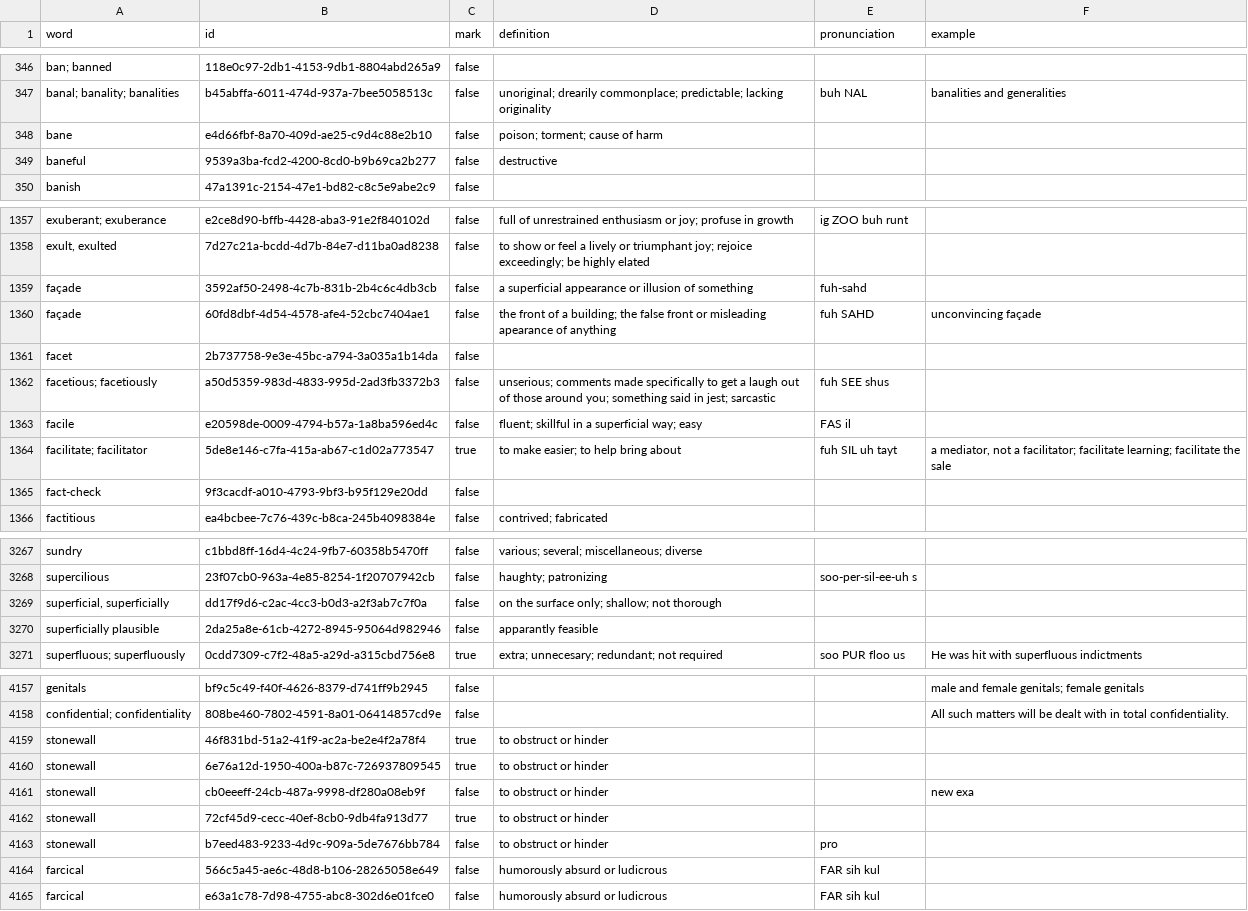
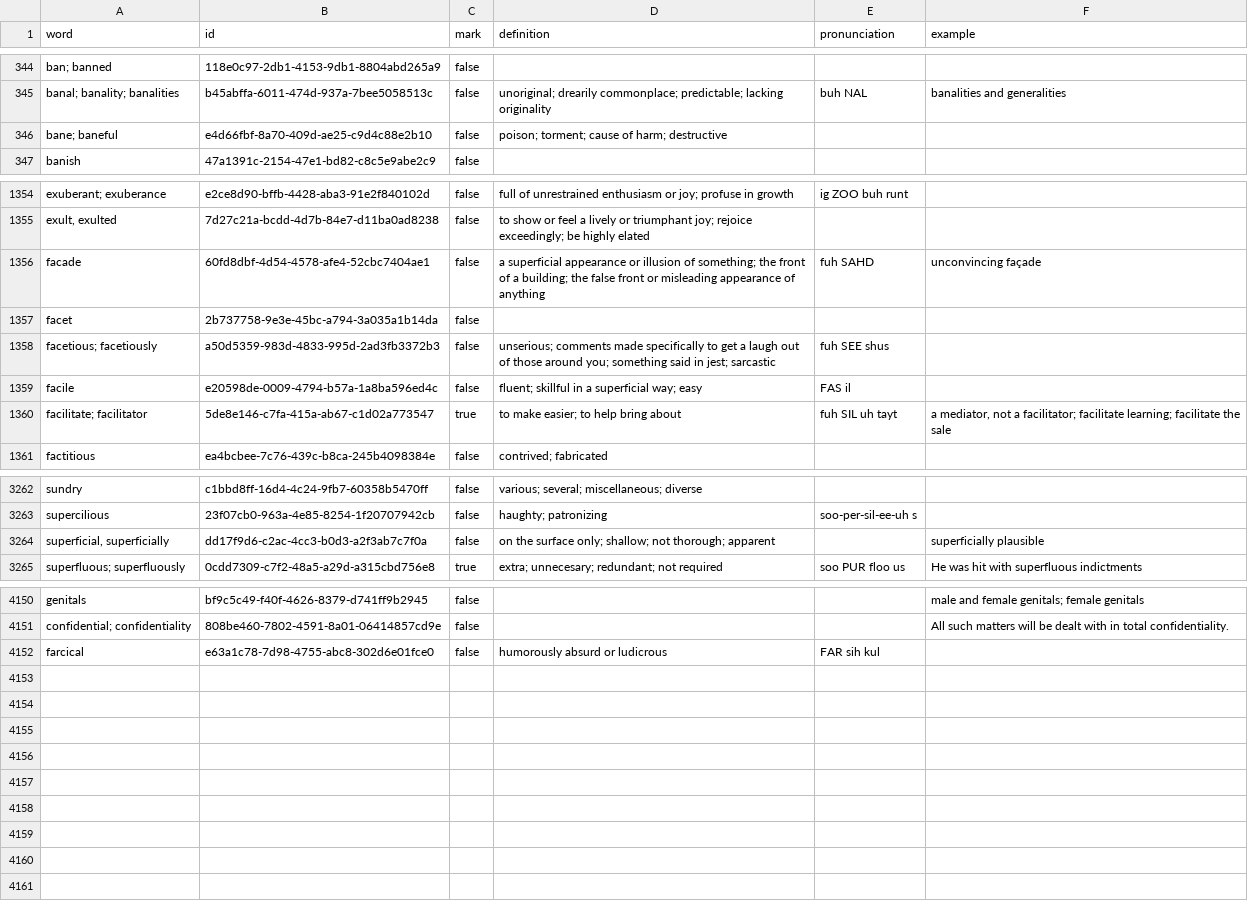
Before and after one commit to aaron-san/word-app, a CSV file: Backup/words - backup (2023-10-13).csv, drawn as a sheet; only a part is shown, gaps mark what is left out; the diff covers the shown part only.

```diff
--- a/Backup/words - backup (2023-10-13).csv
+++ b/Backup/words - backup (2023-10-13).csv
@@ -354,4 +352,3 @@ ban; banned,118e0c97-2db1-4153-9db1-8804abd265a9,false,,,
 banal; banality; banalities,b45abffa-6011-474d-937a-7bee5058513c,false,unoriginal; drearily commonplace; predictable; lacking originality,buh NAL,banalities and generalities
-bane,e4d66fbf-8a70-409d-ae25-c9d4c88e2b10,false,poison; torment; cause of harm,,
-baneful,9539a3ba-fcd2-4200-8cd0-b9b69ca2b277,false,destructive,,
+bane; baneful,e4d66fbf-8a70-409d-ae25-c9d4c88e2b10,false,poison; torment; cause of harm; destructive,,
 banish,47a1391c-2154-47e1-bd82-c8c5e9abe2c9,false,,,
@@ -1415,4 +1412,3 @@ exuberant; exuberance,e2ce8d90-bffb-4428-aba3-91e2f840102d,false,full of unrestr
 "exult, exulted",7d27c21a-bcdd-4d7b-84e7-d11ba0ad8238,false,to show or feel a lively or triumphant joy; rejoice exceedingly; be highly elated,,
-façade,3592af50-2498-4c7b-831b-2b4c6c4db3cb,false,a superficial appearance or illusion of something,fuh-sahd,
-façade,60fd8dbf-4d54-4578-afe4-52cbc7404ae1,false,the front of a building; the false front or misleading apearance of anything,fuh SAHD,unconvincing façade
+facade,60fd8dbf-4d54-4578-afe4-52cbc7404ae1,false,a superficial appearance or illusion of something; the front of a building; the false front or misleading appearance of anything,fuh SAHD,unconvincing façade
 facet,2b737758-9e3e-45bc-a794-3a035a1b14da,false,,,
@@ -1421,3 +1417,2 @@ facile,e20598de-0009-4794-b57a-1a8ba596ed4c,false,fluent; skillful in a superfic
 facilitate; facilitator,5de8e146-c7fa-415a-ab67-c1d02a773547,true,to make easier; to help bring about,fuh SIL uh tayt,"a mediator, not a facilitator; facilitate learning; facilitate the sale"
-fact-check,9f3cacdf-a010-4793-9bf3-b95f129e20dd,false,,,
 factitious,ea4bcbee-7c76-439c-b8ca-245b4098384e,false,contrived; fabricated,,
@@ -3378,4 +3363,3 @@ sundry,c1bbd8ff-16d4-4c24-9fb7-60358b5470ff,false,various; several; miscellaneou
 supercilious,23f07cb0-963a-4e85-8254-1f20707942cb,false,haughty; patronizing,soo-per-sil-ee-uh s,
-"superficial, superficially",dd17f9d6-c2ac-4cc3-b0d3-a2f3ab7c7f0a,false,on the surface only; shallow; not thorough,,
-superficially plausible,2da25a8e-61cb-4272-8945-95064d982946,false,apparantly feasible,,
+"superficial, superficially",dd17f9d6-c2ac-4cc3-b0d3-a2f3ab7c7f0a,false,on the surface only; shallow; not thorough; apparent,,superficially plausible
 superfluous; superfluously,0cdd7309-c7f2-48a5-a29d-a315cbd756e8,true,extra; unnecesary; redundant; not required,soo PUR floo us,He was hit with superfluous indictments
@@ -4295,8 +4278,2 @@ genitals,bf9c5c49-f40f-4626-8379-d741ff9b2945,false,,,male and female genitals;
 confidential; confidentiality,808be460-7802-4591-8a01-06414857cd9e,false,,,All such matters will be dealt with in total confidentiality.
-stonewall,46f831bd-51a2-41f9-ac2a-be2e4f2a78f4,true,to obstruct or hinder,,
-stonewall,6e76a12d-1950-400a-b87c-726937809545,true,to obstruct or hinder,,
-stonewall,cb0eeeff-24cb-487a-9998-df280a08eb9f,false,to obstruct or hinder,,new exa
-stonewall,72cf45d9-cecc-40ef-8cb0-9db4fa913d77,true,to obstruct or hinder,,
-stonewall,b7eed483-9233-4d9c-909a-5de7676bb784,false,to obstruct or hinder,pro,
-farcical,566c5a45-ae6c-48d8-b106-28265058e649,false,humorously absurd or ludicrous,FAR sih kul,
 farcical,e63a1c78-7d98-4755-abc8-302d6e01fce0,false,humorously absurd or ludicrous,FAR sih kul,
```
Also changed, not shown: 3 removed rows and 14 edited cells elsewhere in this file, 51 other files.
